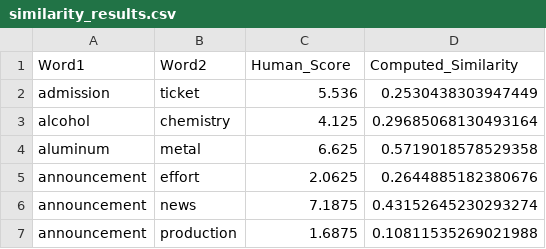
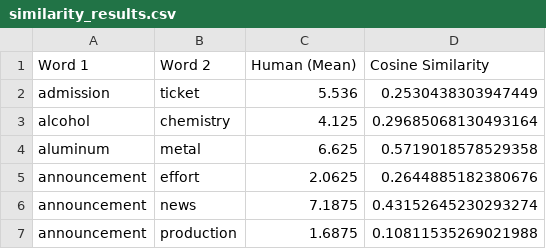
Before and after one commit to how2kritin/static-word-embeddings, a CSV file: similarity_results/cbow/similarity_results.csv, drawn as a sheet; only a part is shown.

```diff
--- a/similarity_results/cbow/similarity_results.csv
+++ b/similarity_results/cbow/similarity_results.csv
@@ -1,2 +1,2 @@
-Word1,Word2,Human_Score,Computed_Similarity
+Word 1,Word 2,Human (Mean),Cosine Similarity
 admission,ticket,5.536,0.2530438303947449
```
Also changed, not shown: similarity_results/skipgram/similarity_results.csv, similarity_results/svd/similarity_results.csv, 14 other files.
